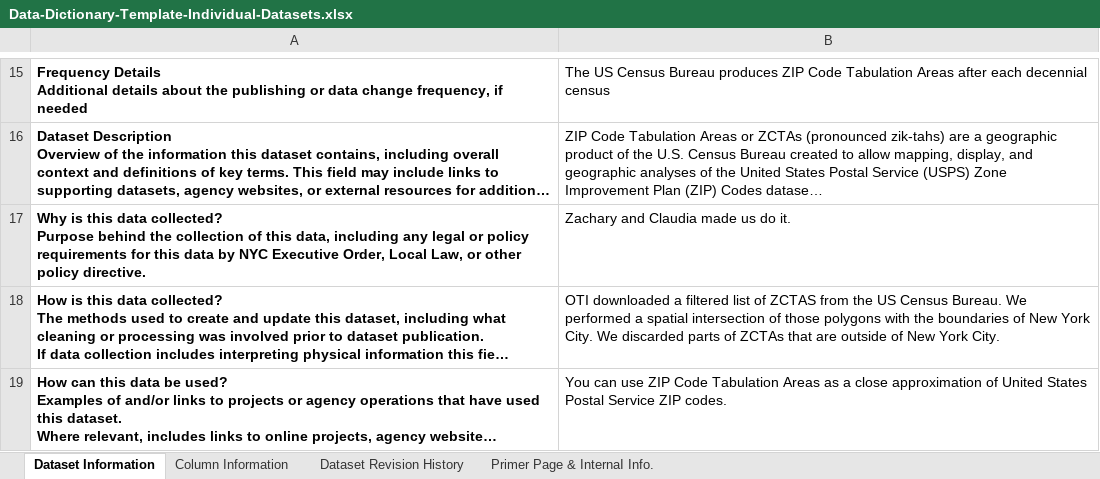
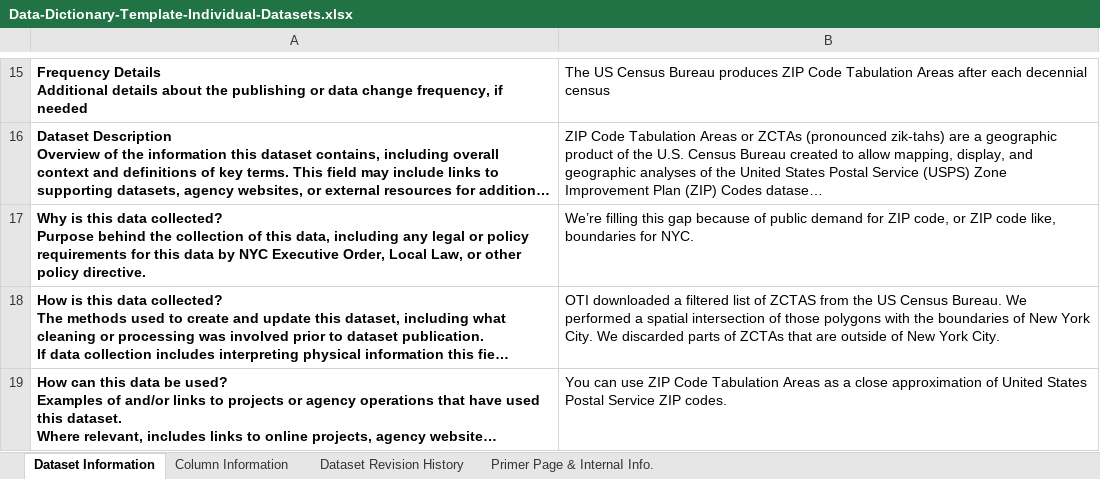
Before and after one commit to mattyschell/ZNZCTA, an Excel workbook: doc/Data-Dictionary-Template-Individual-Datasets.xlsx, sheet Dataset Information, drawn as a sheet; only a part is shown, gaps mark what is left out; long unchanged cells end in …; values as stored, in another font and other column widths than the file's, no borders; charts and pictures not drawn; the diff names each change by its address in the sheet, - before the commit and + after, or states it on an @@ line.

```diff
--- a/doc/Data-Dictionary-Template-Individual-Datasets.xlsx (sheet Dataset Information)
+++ b/doc/Data-Dictionary-Template-Individual-Datasets.xlsx (sheet Dataset Information)
-B17: Zachary and Claudia made us do it.
+B17: We’re filling this gap because of public demand for ZIP code, or ZIP code like, boundaries for NYC.
```
Also changed, not shown: sheet Column Information, sheet Primer Page & InternaI Info..
